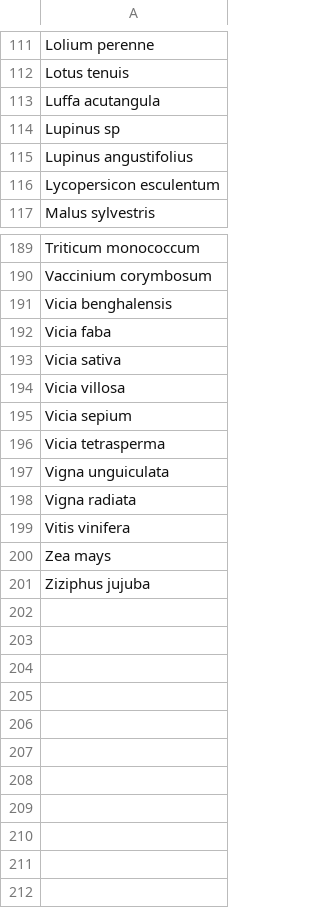
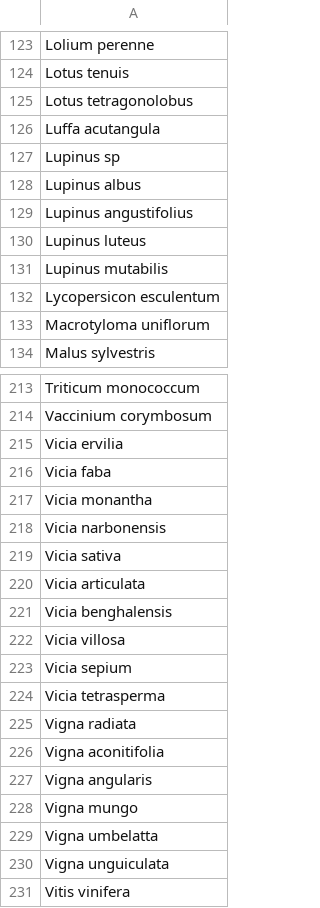
Before and after one commit to AxelVaillant/CropTrait, a CSV file: taxon_Table.csv, drawn as a sheet; only a part is shown, gaps mark what is left out; the shorter side is filled out with more unchanged rows; the diff covers the shown part only.

```diff
--- a/taxon_Table.csv
+++ b/taxon_Table.csv
@@ -112,6 +124,11 @@
 "Lotus tenuis"
+"Lotus tetragonolobus"
 "Luffa acutangula"
 "Lupinus sp"
+"Lupinus albus"
 "Lupinus angustifolius"
+"Lupinus luteus"
+"Lupinus mutabilis"
 "Lycopersicon esculentum"
+"Macrotyloma uniflorum"
 "Malus sylvestris"
@@ -190,5 +214,9 @@
 "Vaccinium corymbosum"
+"Vicia ervilia"
+"Vicia faba"
+"Vicia monantha"
+"Vicia narbonensis"
+"Vicia sativa"
+"Vicia articulata"
 "Vicia benghalensis"
-"Vicia faba"
-"Vicia sativa"
 "Vicia villosa"
@@ -196,4 +224,8 @@
 "Vicia tetrasperma"
+"Vigna radiata"
+"Vigna aconitifolia"
+"Vigna angularis"
+"Vigna mungo"
+"Vigna umbelatta"
 "Vigna unguiculata"
-"Vigna radiata"
 "Vitis vinifera"
```
Also changed, not shown: 19 added rows and 2 moved rows elsewhere in this file, taxon_TableSpNb.csv, 6 other files.
